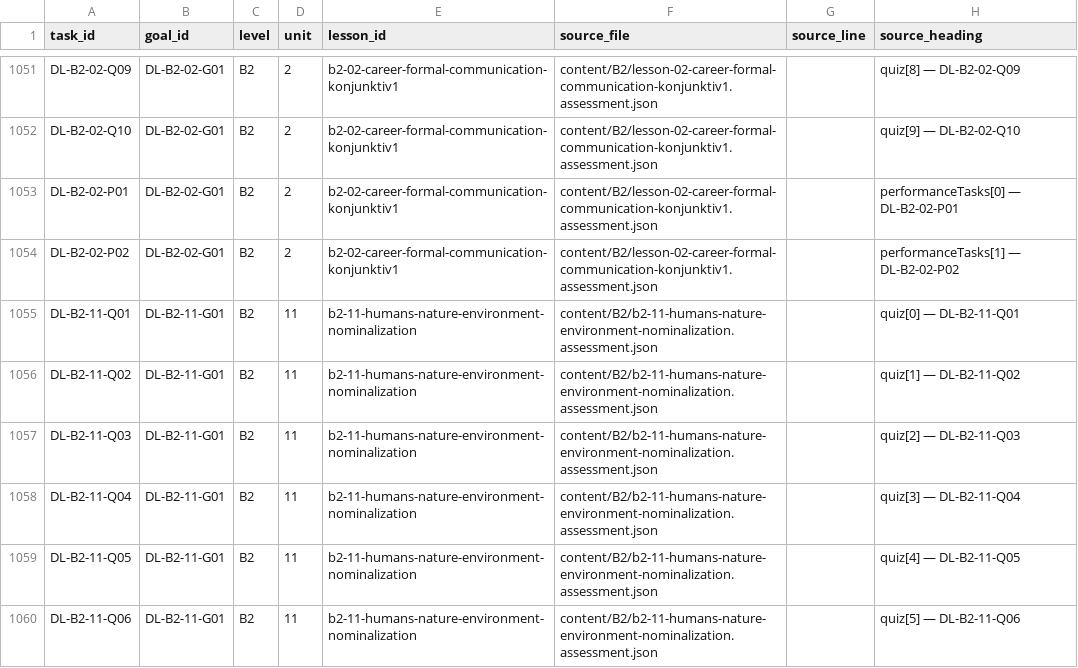
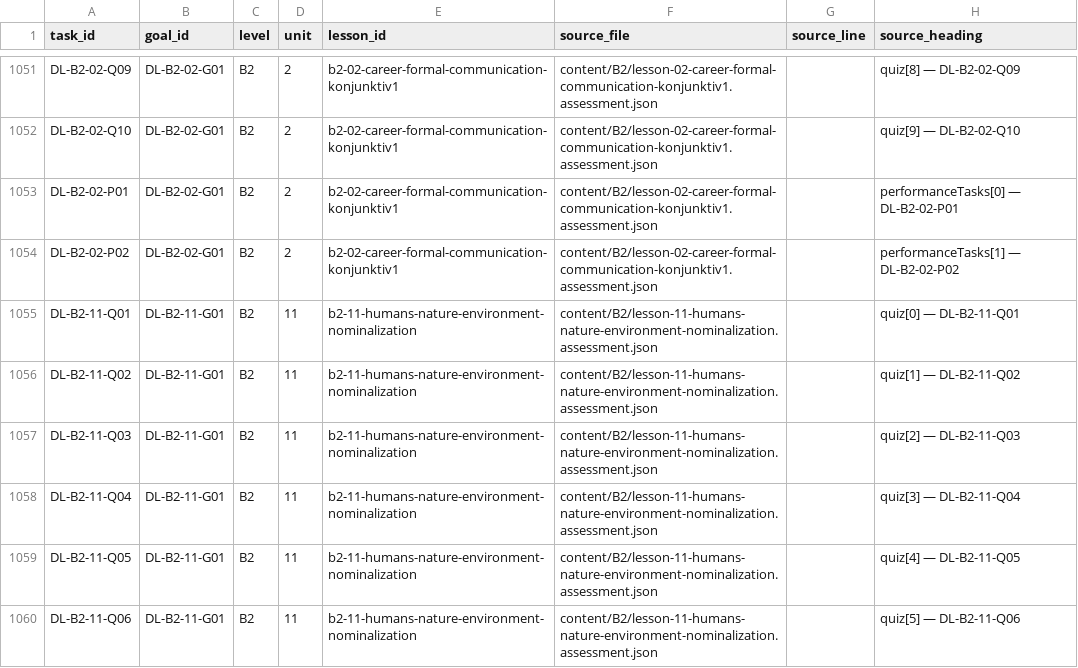
Before and after one commit to naderba69/deutschlern, a CSV file: data/production-task-catalog.csv, drawn as a sheet; only a part is shown, gaps mark what is left out; the diff covers the shown part only; the diff names each change by its address in the sheet, - before the commit and + after, or states it on an @@ line.

Commit message:
Complete CR53 B2.11 nominalization review and v102 cache
Co-authored-by: arena-agent <297053741+arena-agent@users.noreply.github.com>

```diff
--- a/data/production-task-catalog.csv
+++ b/data/production-task-catalog.csv
-F1055:F1060 (source_file): content/B2/b2-11-humans-nature-environment-nominalization.assessment.json
+F1055:F1060 (source_file): content/B2/lesson-11-humans-nature-environment-nominalization.assessment.json
```
Also changed, not shown: 20 edited cells elsewhere in this file, data/audio-asset-register.csv, 8 other files.
